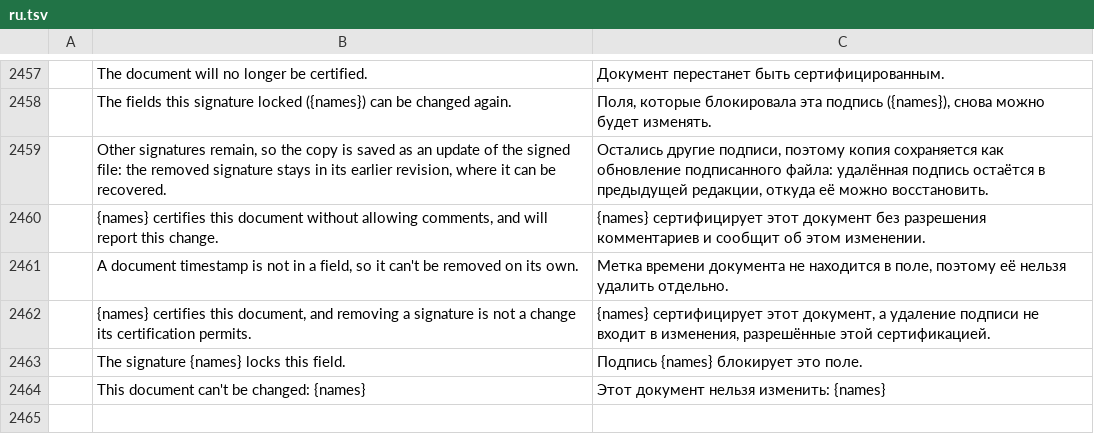
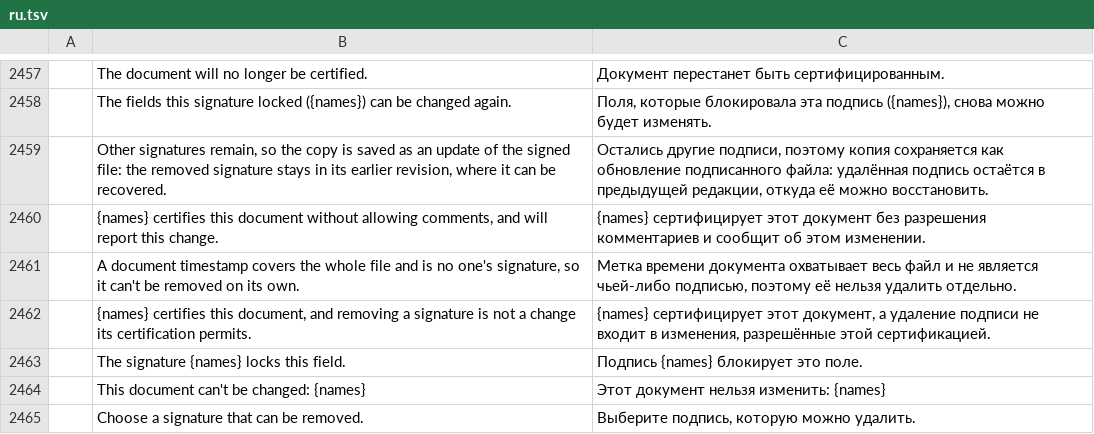
Before and after one commit to Nero1Dev/pdfcraft, a TSV file: crates/ui-egui/src/i18n/ru.tsv, drawn as a sheet; only a part is shown, gaps mark what is left out; removed rows and columns are numbered as before the commit, all else as after; the diff names each change by its address in the sheet, - before the commit and + after, or states it on an @@ line.

```diff
--- a/crates/ui-egui/src/i18n/ru.tsv
+++ b/crates/ui-egui/src/i18n/ru.tsv
-row 2461:  | A document timestamp is not in a field, so it can't be removed on its own. | Метка времени документа не находится в поле, поэтому её нельзя удалить отдельно.
+row 2461:  | A document timestamp covers the whole file and is no one's signature, so it can't be removed on its own. | Метка времени документа охватывает весь файл и не является чьей-либо подписью, поэтому её нельзя удалить отдельно.
+row 2465:  | Choose a signature that can be removed. | Выберите подпись, которую можно удалить.
```
Also changed, not shown: crates/ui-egui/src/i18n/bg.tsv, crates/ui-egui/src/i18n/el.tsv, 27 other files.
